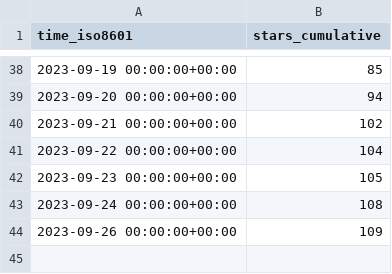
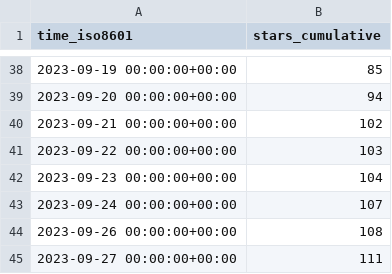
Before and after one commit to archit00sharma/superduperdb, a CSV file: SuperDuperDB/superduperdb/ghrs-data/stargazers.csv, drawn as a sheet; only a part is shown, gaps mark what is left out.

```diff
--- a/SuperDuperDB/superduperdb/ghrs-data/stargazers.csv
+++ b/SuperDuperDB/superduperdb/ghrs-data/stargazers.csv
@@ -40,5 +40,6 @@ time_iso8601,stars_cumulative
 2023-09-21 00:00:00+00:00,102
-2023-09-22 00:00:00+00:00,104
-2023-09-23 00:00:00+00:00,105
-2023-09-24 00:00:00+00:00,108
-2023-09-26 00:00:00+00:00,109
+2023-09-22 00:00:00+00:00,103
+2023-09-23 00:00:00+00:00,104
+2023-09-24 00:00:00+00:00,107
+2023-09-26 00:00:00+00:00,108
+2023-09-27 00:00:00+00:00,111
```
Also changed, not shown: SuperDuperDB/superduperdb/ghrs-data/forks.csv.
